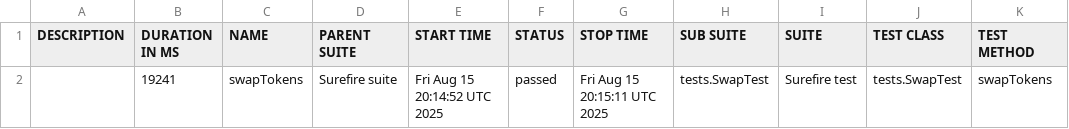
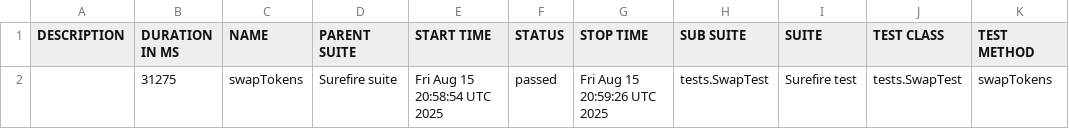
Before and after one commit to Aloshya-QA/AtlantisDEX, a CSV file: 15/data/suites.csv, drawn as a sheet.

```diff
--- a/15/data/suites.csv
+++ b/15/data/suites.csv
@@ -1,2 +1,2 @@
 "DESCRIPTION","DURATION IN MS","NAME","PARENT SUITE","START TIME","STATUS","STOP TIME","SUB SUITE","SUITE","TEST CLASS","TEST METHOD"
-"","19241","swapTokens","Surefire suite","Fri Aug 15 20:14:52 UTC 2025","passed","Fri Aug 15 20:15:11 UTC 2025","tests.SwapTest","Surefire test","tests.SwapTest","swapTokens"
+"","31275","swapTokens","Surefire suite","Fri Aug 15 20:58:54 UTC 2025","passed","Fri Aug 15 20:59:26 UTC 2025","tests.SwapTest","Surefire test","tests.SwapTest","swapTokens"
```
Also changed, not shown: 26 other files.
